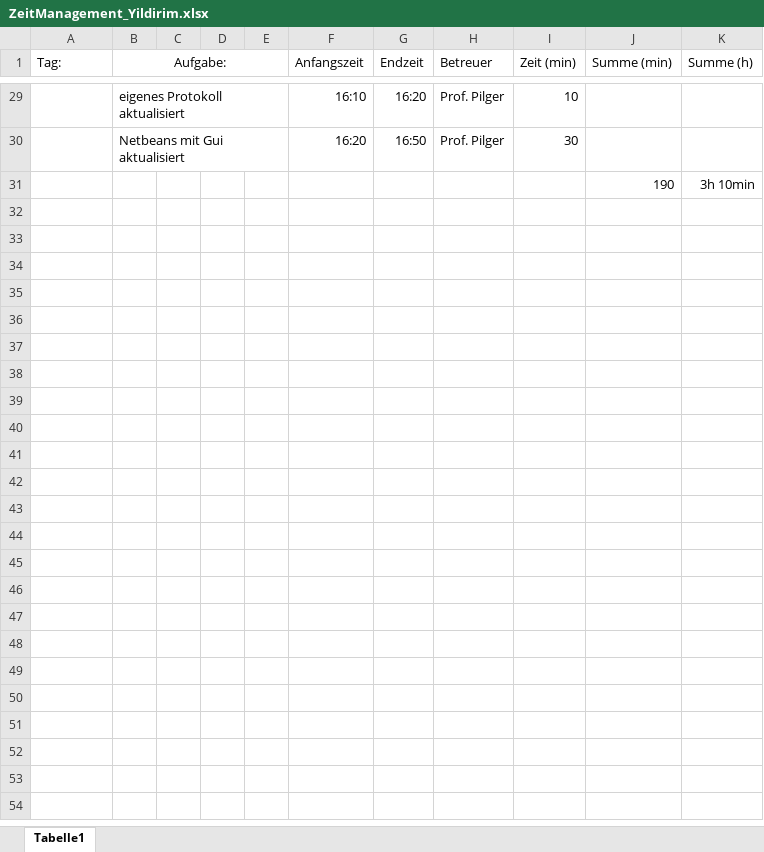
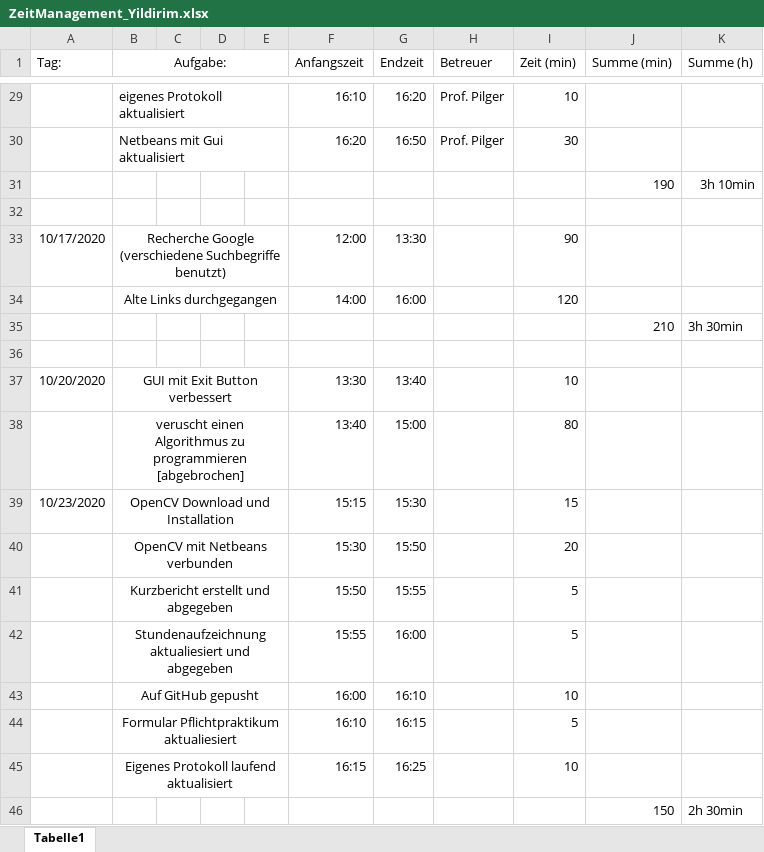
Before and after one commit to des122/Webcam_Praktika, an Excel workbook: ZeitManagement_Yildirim.xlsx, sheet Tabelle1, drawn as a sheet; only a part is shown, gaps mark what is left out; values as stored, in another font and other column widths than the file's, no borders; the diff names each change by its address in the sheet, - before the commit and + after, or states it on an @@ line.

```diff
--- a/ZeitManagement_Yildirim.xlsx (sheet Tabelle1)
+++ b/ZeitManagement_Yildirim.xlsx (sheet Tabelle1)
+row 32: (empty)
+row 33: 10/17/2020 | Recherche Google (verschiedene Suchbegriffe benutzt) |  |  |  | 12:00 | 13:30 |  | 90
+row 34:  | Alte Links durchgegangen |  |  |  | 14:00 | 16:00 |  | 120
+row 35:  |  |  |  |  |  |  |  |  | 210 | 3h 30min
+row 36: (empty)
+row 37: 10/20/2020 | GUI mit Exit Button verbessert |  |  |  | 13:30 | 13:40 |  | 10
+row 38:  | veruscht einen Algorithmus zu programmieren [abgebrochen] |  |  |  | 13:40 | 15:00 |  | 80
+row 39: 10/23/2020 | OpenCV Download und Installation |  |  |  | 15:15 | 15:30 |  | 15
+row 40:  | OpenCV mit Netbeans verbunden |  |  |  | 15:30 | 15:50 |  | 20
+row 41:  | Kurzbericht erstellt und abgegeben |  |  |  | 15:50 | 15:55 |  | 5
+row 42:  | Stundenaufzeichnung aktualiesiert und abgegeben |  |  |  | 15:55 | 16:00 |  | 5
+row 43:  | Auf GitHub gepusht |  |  |  | 16:00 | 16:10 |  | 10
+row 44:  | Formular Pflichtpraktikum aktualiesiert |  |  |  | 16:10 | 16:15 |  | 5
+row 45:  | Eigenes Protokoll laufend aktualisiert |  |  |  | 16:15 | 16:25 |  | 10
+row 46:  |  |  |  |  |  |  |  |  | 150 | 2h 30min
```
Also changed, not shown: 3 other files.
